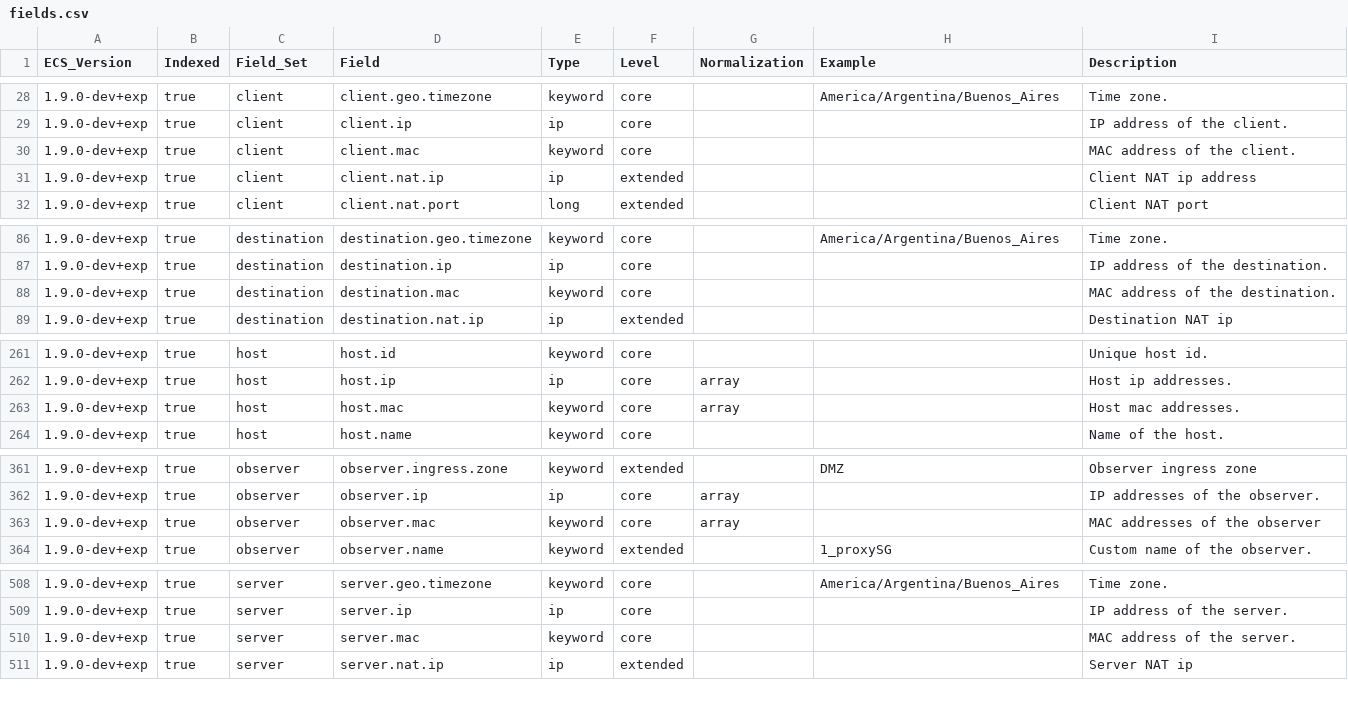
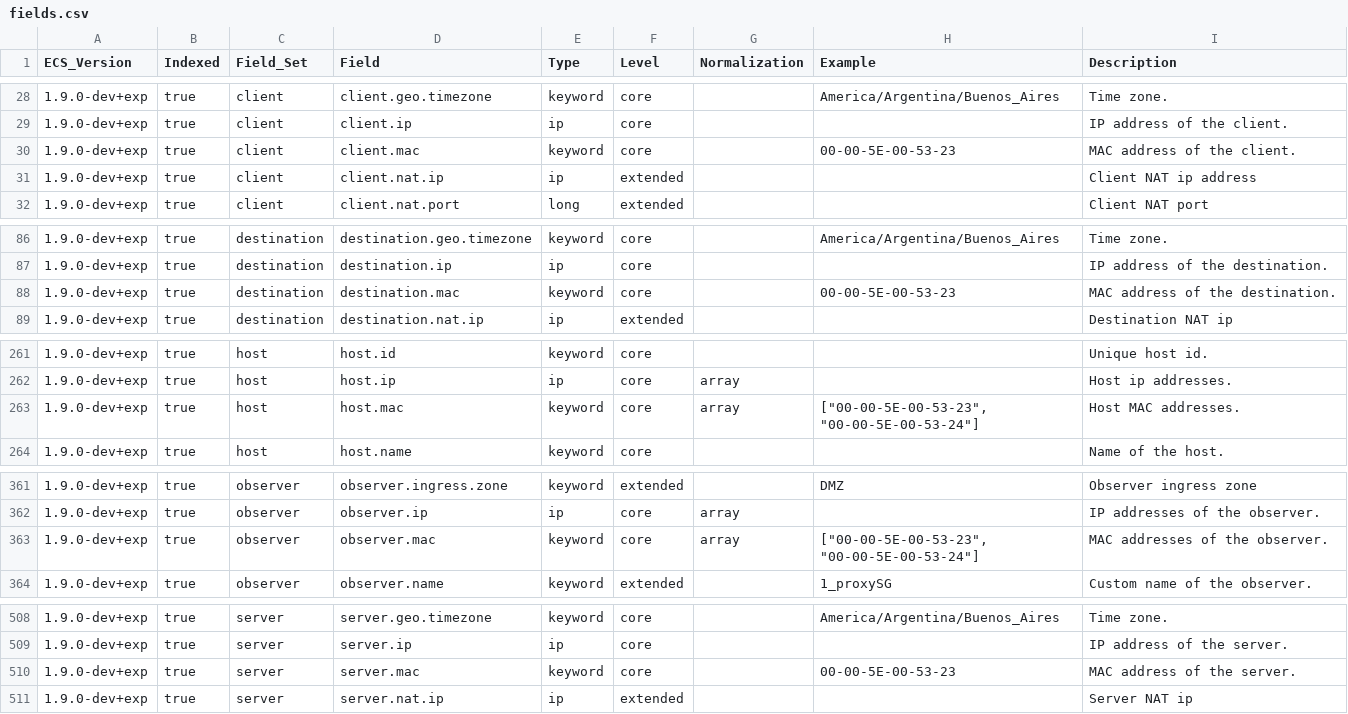
Before and after one commit to elastic/ecs, a CSV file: experimental/generated/csv/fields.csv, drawn as a sheet; only a part is shown, gaps mark what is left out; the diff covers the shown part only.

Commit message:
Specify MAC address format (#456)
Co-authored-by: Eric Beahan <eric.beahan@elastic.co>
# Conflicts:
#	experimental/generated/csv/fields.csv
#	generated/csv/fields.csv

```diff
--- a/experimental/generated/csv/fields.csv
+++ b/experimental/generated/csv/fields.csv
@@ -29,3 +29,3 @@ ECS_Version,Indexed,Field_Set,Field,Type,Level,Normalization,Example,Description
 1.9.0-dev+exp,true,client,client.ip,ip,core,,,IP address of the client.
-1.9.0-dev+exp,true,client,client.mac,keyword,core,,,MAC address of the client.
+1.9.0-dev+exp,true,client,client.mac,keyword,core,,00-00-5E-00-53-23,MAC address of the client.
 1.9.0-dev+exp,true,client,client.nat.ip,ip,extended,,,Client NAT ip address
@@ -87,3 +87,3 @@ ECS_Version,Indexed,Field_Set,Field,Type,Level,Normalization,Example,Description
 1.9.0-dev+exp,true,destination,destination.ip,ip,core,,,IP address of the destination.
-1.9.0-dev+exp,true,destination,destination.mac,keyword,core,,,MAC address of the destination.
+1.9.0-dev+exp,true,destination,destination.mac,keyword,core,,00-00-5E-00-53-23,MAC address of the destination.
 1.9.0-dev+exp,true,destination,destination.nat.ip,ip,extended,,,Destination NAT ip
@@ -262,3 +262,3 @@ ECS_Version,Indexed,Field_Set,Field,Type,Level,Normalization,Example,Description
 1.9.0-dev+exp,true,host,host.ip,ip,core,array,,Host ip addresses.
-1.9.0-dev+exp,true,host,host.mac,keyword,core,array,,Host mac addresses.
+1.9.0-dev+exp,true,host,host.mac,keyword,core,array,"[""00-00-5E-00-53-23"", ""00-00-5E-00-53-24""]",Host MAC addresses.
 1.9.0-dev+exp,true,host,host.name,keyword,core,,,Name of the host.
@@ -362,3 +362,3 @@ ECS_Version,Indexed,Field_Set,Field,Type,Level,Normalization,Example,Description
 1.9.0-dev+exp,true,observer,observer.ip,ip,core,array,,IP addresses of the observer.
-1.9.0-dev+exp,true,observer,observer.mac,keyword,core,array,,MAC addresses of the observer
+1.9.0-dev+exp,true,observer,observer.mac,keyword,core,array,"[""00-00-5E-00-53-23"", ""00-00-5E-00-53-24""]",MAC addresses of the observer.
 1.9.0-dev+exp,true,observer,observer.name,keyword,extended,,1_proxySG,Custom name of the observer.
@@ -509,3 +509,3 @@ ECS_Version,Indexed,Field_Set,Field,Type,Level,Normalization,Example,Description
 1.9.0-dev+exp,true,server,server.ip,ip,core,,,IP address of the server.
-1.9.0-dev+exp,true,server,server.mac,keyword,core,,,MAC address of the server.
+1.9.0-dev+exp,true,server,server.mac,keyword,core,,00-00-5E-00-53-23,MAC address of the server.
 1.9.0-dev+exp,true,server,server.nat.ip,ip,extended,,,Server NAT ip
```
Also changed, not shown: 1 edited cell elsewhere in this file, generated/csv/fields.csv, 20 other files.
